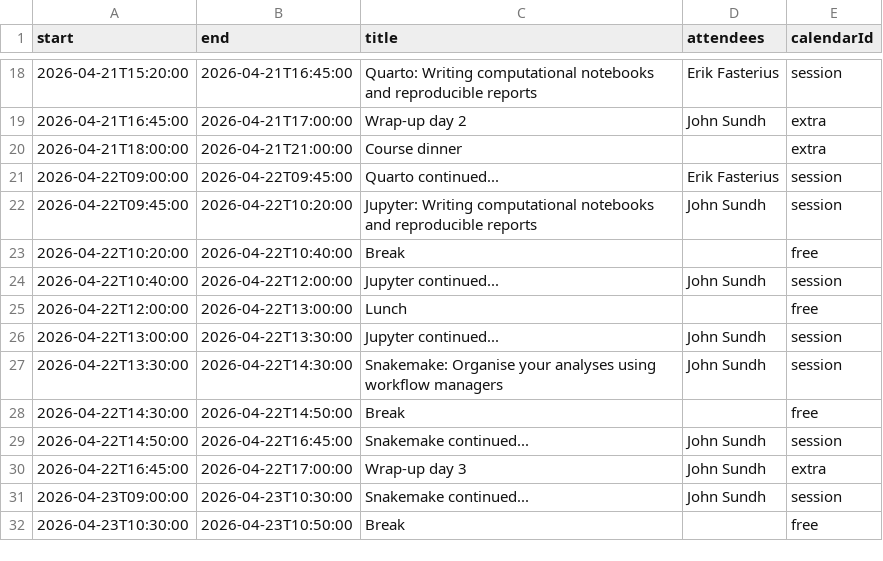
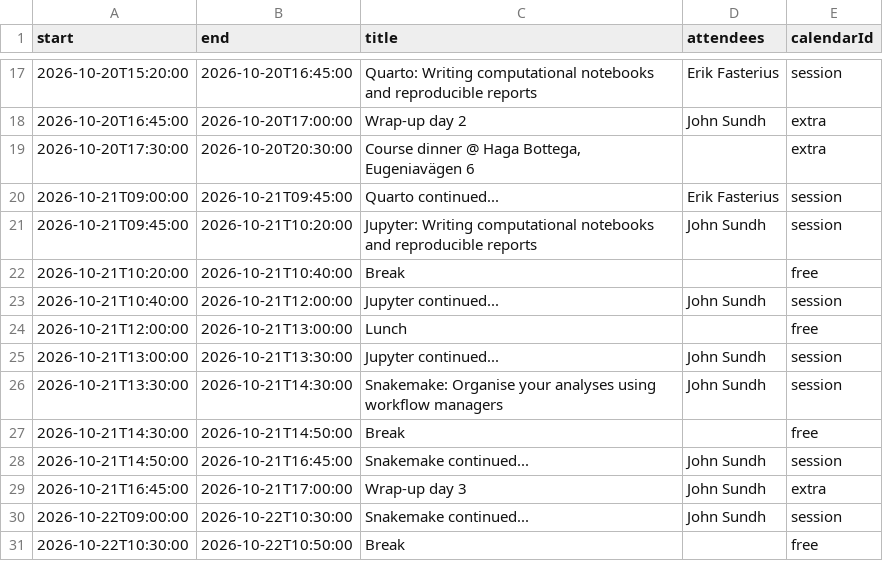
Before and after one commit to NBISweden/workshop-reproducible-research, a TSV file: schedule.tsv, drawn as a sheet; only a part is shown, gaps mark what is left out; the diff covers the shown part only.

```diff
--- a/schedule.tsv
+++ b/schedule.tsv
@@ -18,15 +17,15 @@ start	end	title	attendees	calendarId
-2026-04-21T15:20:00	2026-04-21T16:45:00	Quarto: Writing computational notebooks and reproducible reports	Erik Fasterius	session
-2026-04-21T16:45:00	2026-04-21T17:00:00	Wrap-up day 2	John Sundh	extra
-2026-04-21T18:00:00	2026-04-21T21:00:00	Course dinner		extra
-2026-04-22T09:00:00	2026-04-22T09:45:00	Quarto continued...	Erik Fasterius	session
-2026-04-22T09:45:00	2026-04-22T10:20:00	Jupyter: Writing computational notebooks and reproducible reports	John Sundh	session
-2026-04-22T10:20:00	2026-04-22T10:40:00	Break		free
-2026-04-22T10:40:00	2026-04-22T12:00:00	Jupyter continued...	John Sundh	session
-2026-04-22T12:00:00	2026-04-22T13:00:00	Lunch		free
-2026-04-22T13:00:00	2026-04-22T13:30:00	Jupyter continued...	John Sundh	session
-2026-04-22T13:30:00	2026-04-22T14:30:00	Snakemake: Organise your analyses using workflow managers	John Sundh	session
-2026-04-22T14:30:00	2026-04-22T14:50:00	Break		free
-2026-04-22T14:50:00	2026-04-22T16:45:00	Snakemake continued...	John Sundh	session
-2026-04-22T16:45:00	2026-04-22T17:00:00	Wrap-up day 3	John Sundh	extra
-2026-04-23T09:00:00	2026-04-23T10:30:00	Snakemake continued...	John Sundh	session
-2026-04-23T10:30:00	2026-04-23T10:50:00	Break		free
+2026-10-20T15:20:00	2026-10-20T16:45:00	Quarto: Writing computational notebooks and reproducible reports	Erik Fasterius	session
+2026-10-20T16:45:00	2026-10-20T17:00:00	Wrap-up day 2	John Sundh	extra
+2026-10-20T17:30:00	2026-10-20T20:30:00	Course dinner @ Haga Bottega, Eugeniavägen 6		extra
+2026-10-21T09:00:00	2026-10-21T09:45:00	Quarto continued...	Erik Fasterius	session
+2026-10-21T09:45:00	2026-10-21T10:20:00	Jupyter: Writing computational notebooks and reproducible reports	John Sundh	session
+2026-10-21T10:20:00	2026-10-21T10:40:00	Break		free
+2026-10-21T10:40:00	2026-10-21T12:00:00	Jupyter continued...	John Sundh	session
+2026-10-21T12:00:00	2026-10-21T13:00:00	Lunch		free
+2026-10-21T13:00:00	2026-10-21T13:30:00	Jupyter continued...	John Sundh	session
+2026-10-21T13:30:00	2026-10-21T14:30:00	Snakemake: Organise your analyses using workflow managers	John Sundh	session
+2026-10-21T14:30:00	2026-10-21T14:50:00	Break		free
+2026-10-21T14:50:00	2026-10-21T16:45:00	Snakemake continued...	John Sundh	session
+2026-10-21T16:45:00	2026-10-21T17:00:00	Wrap-up day 3	John Sundh	extra
+2026-10-22T09:00:00	2026-10-22T10:30:00	Snakemake continued...	John Sundh	session
+2026-10-22T10:30:00	2026-10-22T10:50:00	Break		free
```
Also changed, not shown: 2 added rows, 3 removed rows and 57 edited cells elsewhere in this file, 1 other file.
